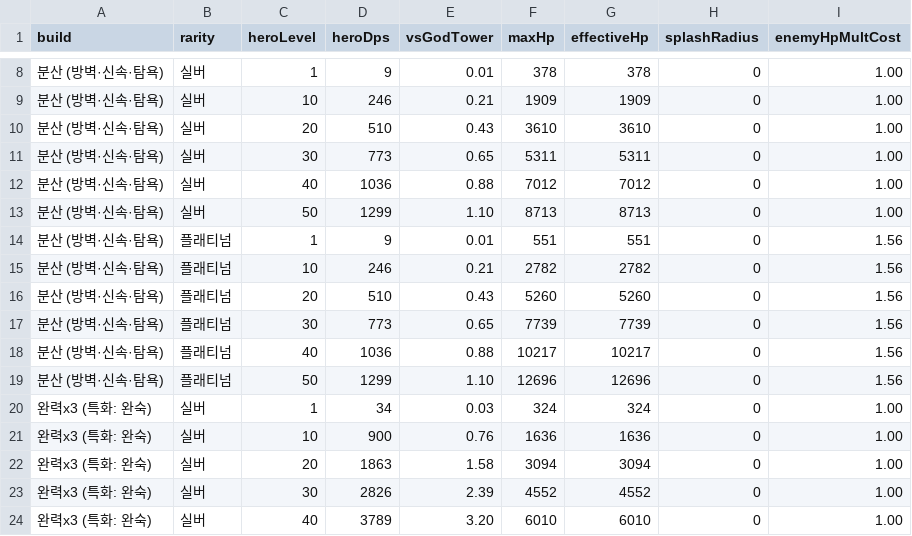
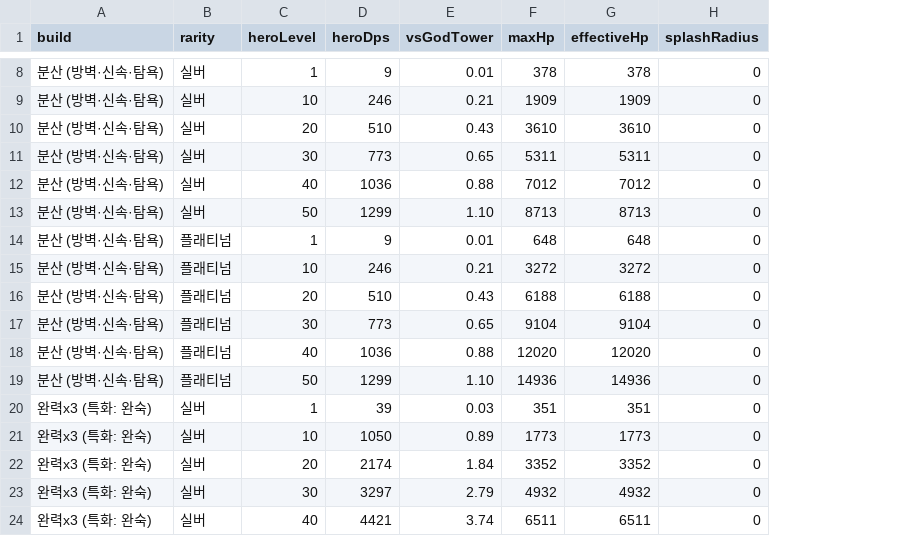
Before and after one commit to acee90/game_TD, a CSV file: docs/balance/hero-power-curve.csv, drawn as a sheet; only a part is shown, gaps mark what is left out; the diff covers the shown part only; the diff names each change by its address in the sheet, - before the commit and + after, or states it on an @@ line.

```diff
--- a/docs/balance/hero-power-curve.csv
+++ b/docs/balance/hero-power-curve.csv
-column I (enemyHpMultCost), rows 8-24: 1.00 | 1.00 | 1.00 | 1.00 | 1.00 | 1.00 | 1.56 | 1.56 | 1.56 | 1.56 | 1.56 | 1.56 | 1.00 | 1.00 | 1.00 | 1.00 | 1.00
-F14 (maxHp): 551
+F14 (maxHp): 648
-G14 (effectiveHp): 551
+G14 (effectiveHp): 648
-F15 (maxHp): 2782
+F15 (maxHp): 3272
-G15 (effectiveHp): 2782
+G15 (effectiveHp): 3272
-F16 (maxHp): 5260
+F16 (maxHp): 6188
-G16 (effectiveHp): 5260
+G16 (effectiveHp): 6188
-F17 (maxHp): 7739
+F17 (maxHp): 9104
-G17 (effectiveHp): 7739
+G17 (effectiveHp): 9104
-F18 (maxHp): 10217
+F18 (maxHp): 12020
-G18 (effectiveHp): 10217
+G18 (effectiveHp): 12020
-F19 (maxHp): 12696
+F19 (maxHp): 14936
-G19 (effectiveHp): 12696
+G19 (effectiveHp): 14936
-D20 (heroDps): 34
+D20 (heroDps): 39
-F20 (maxHp): 324
+F20 (maxHp): 351
-G20 (effectiveHp): 324
+G20 (effectiveHp): 351
-D21 (heroDps): 900
+D21 (heroDps): 1050
-E21 (vsGodTower): 0.76
+E21 (vsGodTower): 0.89
-F21 (maxHp): 1636
+F21 (maxHp): 1773
-G21 (effectiveHp): 1636
+G21 (effectiveHp): 1773
-D22 (heroDps): 1863
+D22 (heroDps): 2174
-E22 (vsGodTower): 1.58
+E22 (vsGodTower): 1.84
-F22 (maxHp): 3094
+F22 (maxHp): 3352
-G22 (effectiveHp): 3094
+G22 (effectiveHp): 3352
-D23 (heroDps): 2826
+D23 (heroDps): 3297
-E23 (vsGodTower): 2.39
+E23 (vsGodTower): 2.79
-F23 (maxHp): 4552
+F23 (maxHp): 4932
-G23 (effectiveHp): 4552
+G23 (effectiveHp): 4932
-D24 (heroDps): 3789
+D24 (heroDps): 4421
-E24 (vsGodTower): 3.20
+E24 (vsGodTower): 3.74
-F24 (maxHp): 6010
+F24 (maxHp): 6511
-G24 (effectiveHp): 6010
+G24 (effectiveHp): 6511
```
Also changed, not shown: 146 edited cells elsewhere in this file, docs/balance/hero-constants.csv, docs/balance/synergies.csv, 12 other files.
